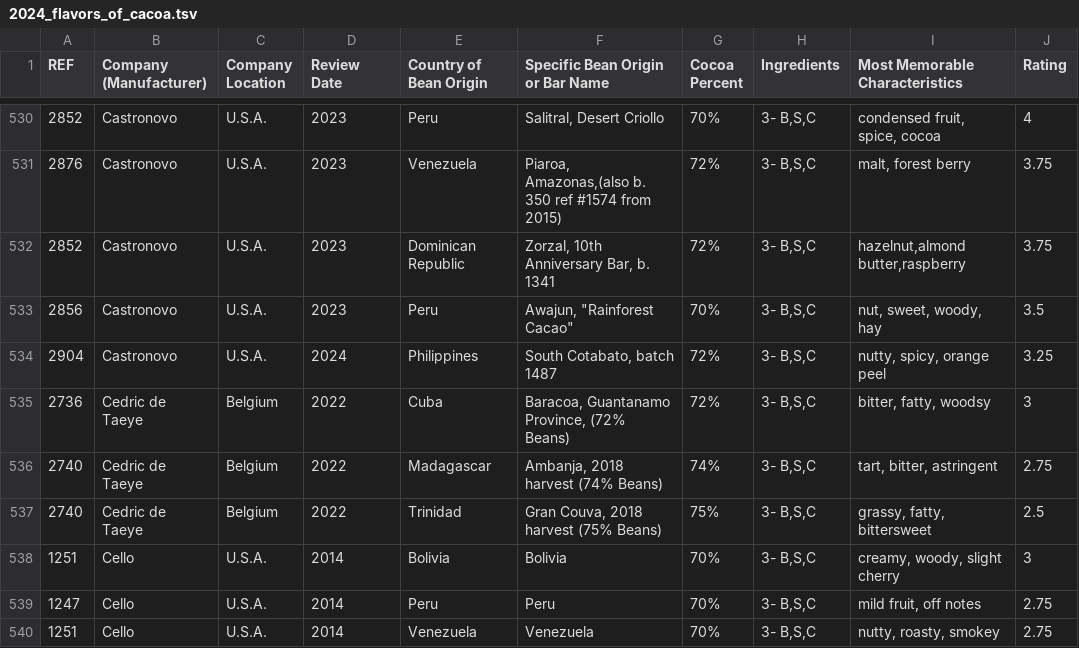
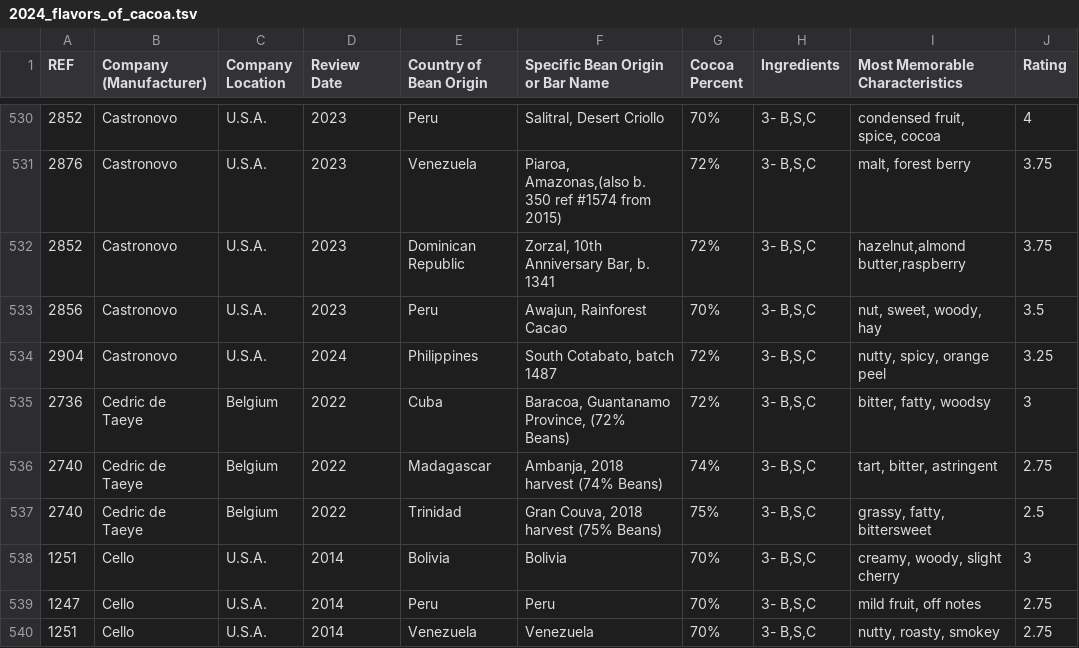
Before and after one commit to yognasri/mcis6273_s25_datamining, a TSV file: hw0/data/2024_flavors_of_cacoa.tsv, drawn as a sheet; only a part is shown, gaps mark what is left out.

Commit message:
Update 2024_flavors_of_cacoa.tsv

```diff
--- a/hw0/data/2024_flavors_of_cacoa.tsv
+++ b/hw0/data/2024_flavors_of_cacoa.tsv
@@ -532,3 +532,3 @@ REF	Company (Manufacturer)	Company Location	Review Date	Country of Bean Origin	S
 2852	Castronovo	U.S.A.	2023	Dominican Republic	Zorzal, 10th Anniversary Bar, b. 1341	72%	3- B,S,C	hazelnut,almond butter,raspberry	3.75
-2856	Castronovo	U.S.A.	2023	Peru	Awajun, "Rainforest Cacao"	70%	3- B,S,C	nut, sweet, woody, hay	3.5
+2856	Castronovo	U.S.A.	2023	Peru	Awajun, Rainforest Cacao	70%	3- B,S,C	nut, sweet, woody, hay	3.5
 2904	Castronovo	U.S.A.	2024	Philippines	South Cotabato, batch 1487	72%	3- B,S,C	nutty, spicy, orange peel	3.25
```
